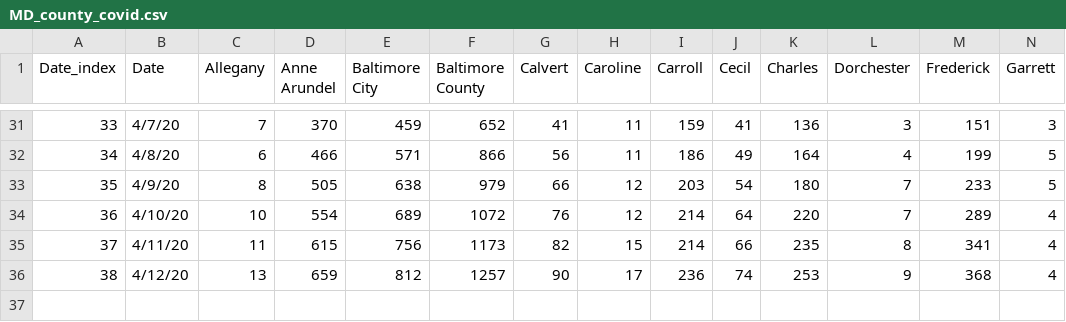
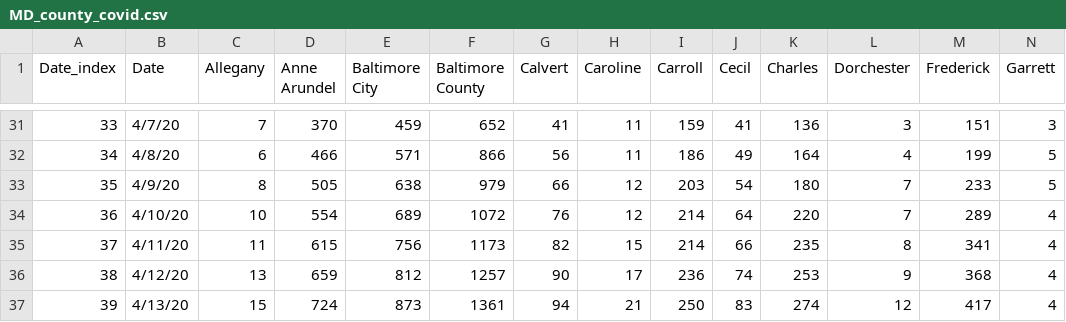
Before and after one commit to akonstodata/md_county_covid, a CSV file: data/MD_county_covid.csv, drawn as a sheet; only a part is shown, gaps mark what is left out; rows hold the shown columns only; the diff names each change by its address in the sheet, - before the commit and + after, or states it on an @@ line.

```diff
--- a/data/MD_county_covid.csv
+++ b/data/MD_county_covid.csv
+row 37: 39 | 4/13/20 | 15 | 724 | 873 | 1361 | 94 | 21 | 250 | 83 | 274 | 12 | 417 | 4
```
Also changed, not shown: data/MD_covid_H.csv.
